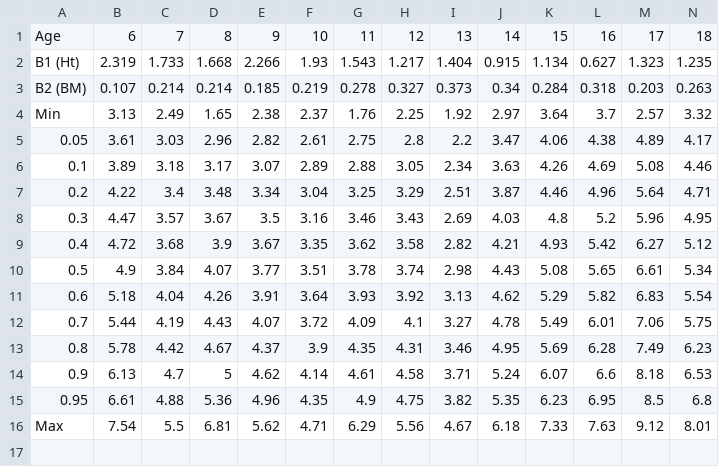
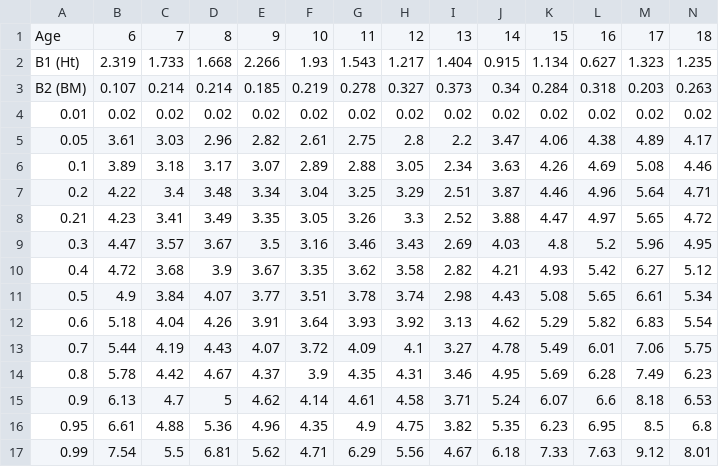
Before and after one commit to PlayfulMaven/MC-PB-Paper, a CSV file: Ref Tables/Allometric Grip Norms - Girls.csv, drawn as a sheet.

Commit message:
Cleaned script. Added files
Cleaned up the R script and added tables for grip function. Also, went to find race/ethnicity info and added to csv

```diff
--- a/Ref Tables/Allometric Grip Norms - Girls.csv
+++ b/Ref Tables/Allometric Grip Norms - Girls.csv
@@ -3,3 +3,3 @@ B1 (Ht),2.319,1.733,1.668,2.266,1.93,1.543,1.217,1.404,0.915,1.134,0.627,1.323,1
 B2 (BM),0.107,0.214,0.214,0.185,0.219,0.278,0.327,0.373,0.34,0.284,0.318,0.203,0.263
-Min,3.13,2.49,1.65,2.38,2.37,1.76,2.25,1.92,2.97,3.64,3.7,2.57,3.32
+0.01,0.02,0.02,0.02,0.02,0.02,0.02,0.02,0.02,0.02,0.02,0.02,0.02,0.02
 0.05,3.61,3.03,2.96,2.82,2.61,2.75,2.8,2.2,3.47,4.06,4.38,4.89,4.17
@@ -7,2 +7,3 @@ Min,3.13,2.49,1.65,2.38,2.37,1.76,2.25,1.92,2.97,3.64,3.7,2.57,3.32
 0.2,4.22,3.4,3.48,3.34,3.04,3.25,3.29,2.51,3.87,4.46,4.96,5.64,4.71
+0.21,4.23,3.41,3.49,3.35,3.05,3.26,3.3,2.52,3.88,4.47,4.97,5.65,4.72
 0.3,4.47,3.57,3.67,3.5,3.16,3.46,3.43,2.69,4.03,4.8,5.2,5.96,4.95
@@ -15,2 +16,2 @@ Min,3.13,2.49,1.65,2.38,2.37,1.76,2.25,1.92,2.97,3.64,3.7,2.57,3.32
 0.95,6.61,4.88,5.36,4.96,4.35,4.9,4.75,3.82,5.35,6.23,6.95,8.5,6.8
-Max,7.54,5.5,6.81,5.62,4.71,6.29,5.56,4.67,6.18,7.33,7.63,9.12,8.01
+0.99,7.54,5.5,6.81,5.62,4.71,6.29,5.56,4.67,6.18,7.33,7.63,9.12,8.01
```
Also changed, not shown: Data Files/csv Files/A Plus Data.csv, Ref Tables/Allometric Grip Norms - Boys.csv, 10 other files.
